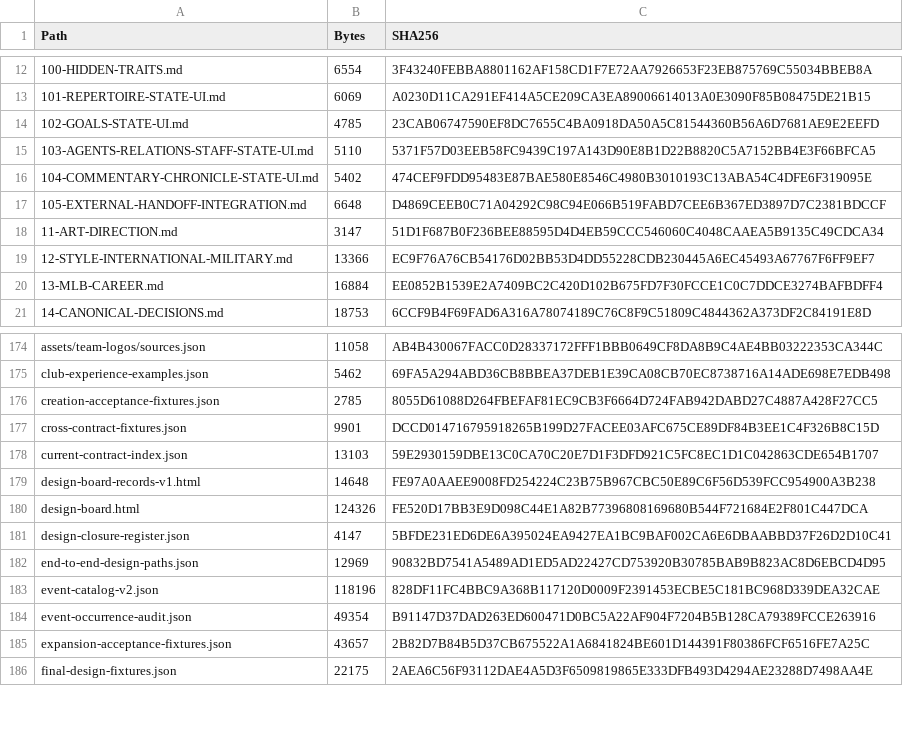
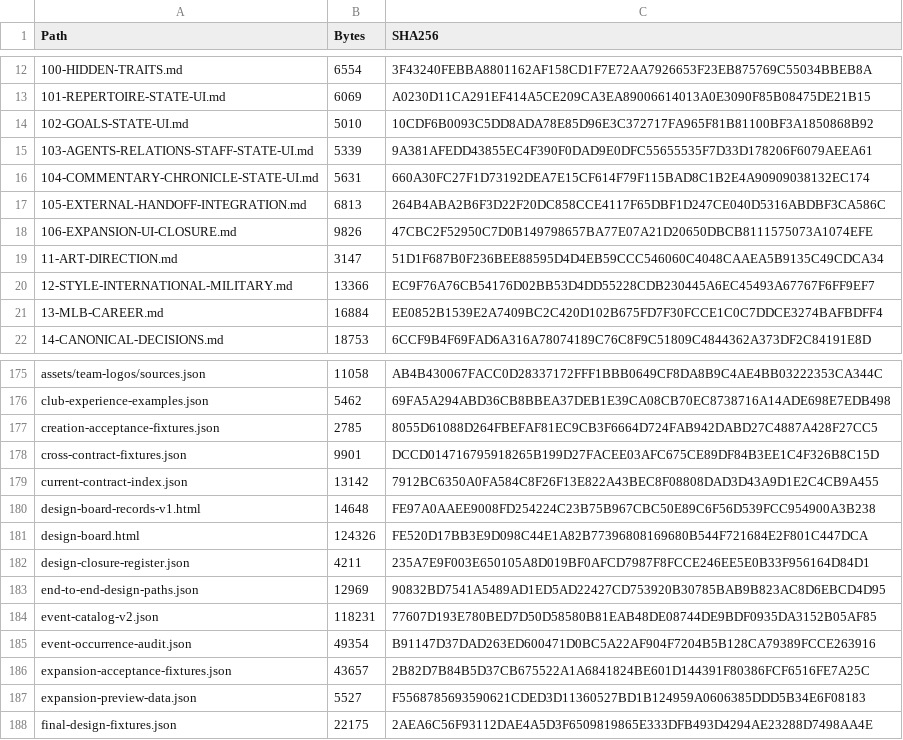
Before and after one commit to bossxor/baseball_Career, a CSV file: docs/design/MANIFEST-SHA256.csv, drawn as a sheet; only a part is shown, gaps mark what is left out; the diff covers the shown part only.

Commit message:
docs: complete expansion state UI previews

```diff
--- a/docs/design/MANIFEST-SHA256.csv
+++ b/docs/design/MANIFEST-SHA256.csv
@@ -13,6 +13,7 @@
 "101-REPERTOIRE-STATE-UI.md","6069","A0230D11CA291EF414A5CE209CA3EA89006614013A0E3090F85B08475DE21B15"
-"102-GOALS-STATE-UI.md","4785","23CAB06747590EF8DC7655C4BA0918DA50A5C81544360B56A6D7681AE9E2EEFD"
-"103-AGENTS-RELATIONS-STAFF-STATE-UI.md","5110","5371F57D03EEB58FC9439C197A143D90E8B1D22B8820C5A7152BB4E3F66BFCA5"
-"104-COMMENTARY-CHRONICLE-STATE-UI.md","5402","474CEF9FDD95483E87BAE580E8546C4980B3010193C13ABA54C4DFE6F319095E"
-"105-EXTERNAL-HANDOFF-INTEGRATION.md","6648","D4869CEEB0C71A04292C98C94E066B519FABD7CEE6B367ED3897D7C2381BDCCF"
+"102-GOALS-STATE-UI.md","5010","10CDF6B0093C5DD8ADA78E85D96E3C372717FA965F81B81100BF3A1850868B92"
+"103-AGENTS-RELATIONS-STAFF-STATE-UI.md","5339","9A381AFEDD43855EC4F390F0DAD9E0DFC55655535F7D33D178206F6079AEEA61"
+"104-COMMENTARY-CHRONICLE-STATE-UI.md","5631","660A30FC27F1D73192DEA7E15CF614F79F115BAD8C1B2E4A90909038132EC174"
+"105-EXTERNAL-HANDOFF-INTEGRATION.md","6813","264B4ABA2B6F3D22F20DC858CCE4117F65DBF1D247CE040D5316ABDBF3CA586C"
+"106-EXPANSION-UI-CLOSURE.md","9826","47CBC2F52950C7D0B149798657BA77E07A21D20650DBCB8111575073A1074EFE"
 "11-ART-DIRECTION.md","3147","51D1F687B0F236BEE88595D4D4EB59CCC546060C4048CAAEA5B9135C49CDCA34"
@@ -177,10 +178,11 @@
 "cross-contract-fixtures.json","9901","DCCD014716795918265B199D27FACEE03AFC675CE89DF84B3EE1C4F326B8C15D"
-"current-contract-index.json","13103","59E2930159DBE13C0CA70C20E7D1F3DFD921C5FC8EC1D1C042863CDE654B1707"
+"current-contract-index.json","13142","7912BC6350A0FA584C8F26F13E822A43BEC8F08808DAD3D43A9D1E2C4CB9A455"
 "design-board-records-v1.html","14648","FE97A0AAEE9008FD254224C23B75B967CBC50E89C6F56D539FCC954900A3B238"
 "design-board.html","124326","FE520D17BB3E9D098C44E1A82B77396808169680B544F721684E2F801C447DCA"
-"design-closure-register.json","4147","5BFDE231ED6DE6A395024EA9427EA1BC9BAF002CA6E6DBAABBD37F26D2D10C41"
+"design-closure-register.json","4211","235A7E9F003E650105A8D019BF0AFCD7987F8FCCE246EE5E0B33F956164D84D1"
 "end-to-end-design-paths.json","12969","90832BD7541A5489AD1ED5AD22427CD753920B30785BAB9B823AC8D6EBCD4D95"
-"event-catalog-v2.json","118196","828DF11FC4BBC9A368B117120D0009F2391453ECBE5C181BC968D339DEA32CAE"
+"event-catalog-v2.json","118231","77607D193E780BED7D50D58580B81EAB48DE08744DE9BDF0935DA3152B05AF85"
 "event-occurrence-audit.json","49354","B91147D37DAD263ED600471D0BC5A22AF904F7204B5B128CA79389FCCE263916"
 "expansion-acceptance-fixtures.json","43657","2B82D7B84B5D37CB675522A1A6841824BE601D144391F80386FCF6516FE7A25C"
+"expansion-preview-data.json","5527","F5568785693590621CDED3D11360527BD1B124959A0606385DDD5B34E6F08183"
 "final-design-fixtures.json","22175","2AEA6C56F93112DAE4A5D3F6509819865E333DFB493D4294AE23288D7498AA4E"
```
Also changed, not shown: 1 added row and 60 edited cells elsewhere in this file, 40 other files.
